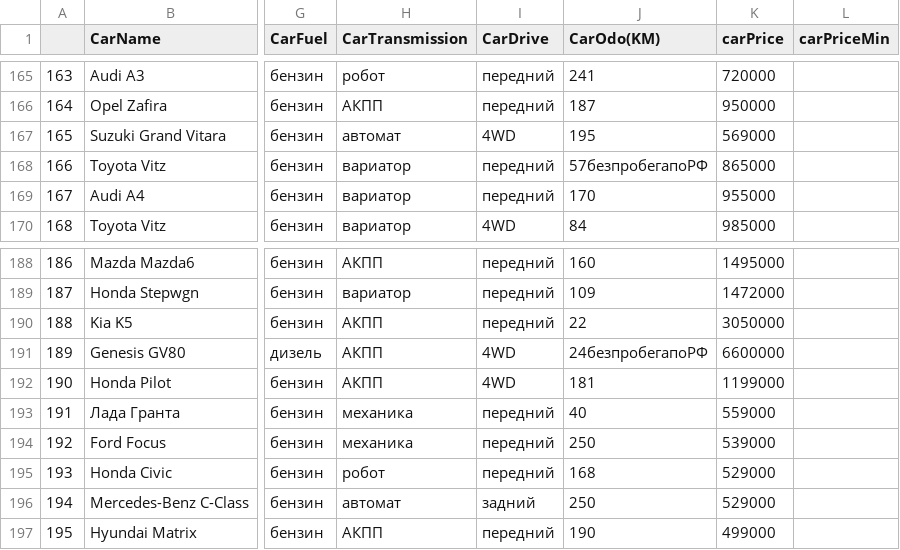
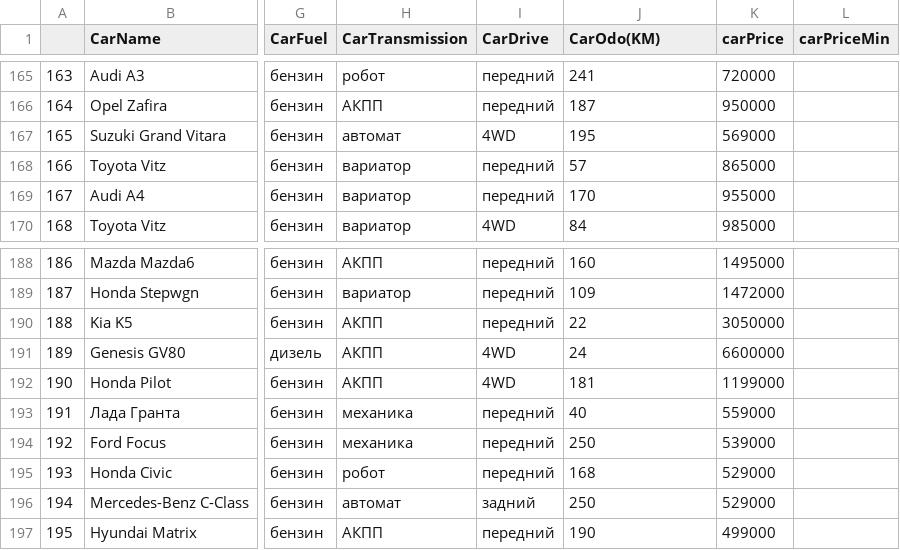
Before and after one commit to sslinNn/car_price_forecast, a CSV file: carsDF.csv, drawn as a sheet; only a part is shown, gaps mark what is left out; the diff covers the shown part only; the diff names each change by its address in the sheet, - before the commit and + after, or states it on an @@ line.

```diff
--- a/carsDF.csv
+++ b/carsDF.csv
-J168 (CarOdo(KM)): 57безпробегапоРФ
+J168 (CarOdo(KM)): 57
-J191 (CarOdo(KM)): 24безпробегапоРФ
+J191 (CarOdo(KM)): 24
```
Also changed, not shown: 23 edited cells elsewhere in this file, 1 other file.
